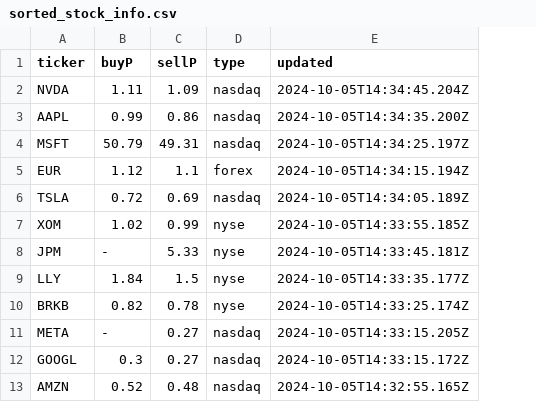
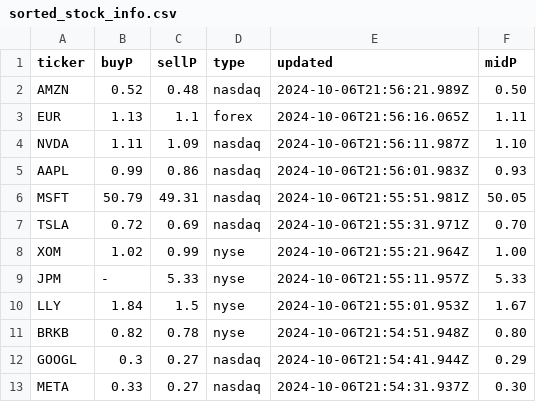
Before and after one commit to Cepumins/LPM, a CSV file: backend/sorted_stock_info.csv, drawn as a sheet; removed rows and columns are numbered as before the commit, all else as after; the diff names each change by its address in the sheet, - before the commit and + after, or states it on an @@ line.

```diff
--- a/backend/sorted_stock_info.csv
+++ b/backend/sorted_stock_info.csv
+column F (midP), rows 4-12: 1.10 | 0.93 | 50.05 | 0.70 | 1.00 | 5.33 | 1.67 | 0.80 | 0.29
+row 2: AMZN | 0.52 | 0.48 | nasdaq | 2024-10-06T21:56:21.989Z | 0.50
+row 3: EUR | 1.13 | 1.1 | forex | 2024-10-06T21:56:16.065Z | 1.11
-E4 (updated): 2024-10-05T14:34:45.204Z
+E4 (updated): 2024-10-06T21:56:11.987Z
-E5 (updated): 2024-10-05T14:34:35.200Z
+E5 (updated): 2024-10-06T21:56:01.983Z
-E6 (updated): 2024-10-05T14:34:25.197Z
+E6 (updated): 2024-10-06T21:55:51.981Z
-row 5: EUR | 1.12 | 1.1 | forex | 2024-10-05T14:34:15.194Z
-E7 (updated): 2024-10-05T14:34:05.189Z
+E7 (updated): 2024-10-06T21:55:31.971Z
-E8 (updated): 2024-10-05T14:33:55.185Z
+E8 (updated): 2024-10-06T21:55:21.964Z
-E9 (updated): 2024-10-05T14:33:45.181Z
+E9 (updated): 2024-10-06T21:55:11.957Z
-E10 (updated): 2024-10-05T14:33:35.177Z
+E10 (updated): 2024-10-06T21:55:01.953Z
-E11 (updated): 2024-10-05T14:33:25.174Z
+E11 (updated): 2024-10-06T21:54:51.948Z
-row 11: META | - | 0.27 | nasdaq | 2024-10-05T14:33:15.205Z
-E12 (updated): 2024-10-05T14:33:15.172Z
+E12 (updated): 2024-10-06T21:54:41.944Z
-row 13: AMZN | 0.52 | 0.48 | nasdaq | 2024-10-05T14:32:55.165Z
+row 13: META | 0.33 | 0.27 | nasdaq | 2024-10-06T21:54:31.937Z | 0.30
```
Also changed, not shown: backend/stock_info.csv, backend/stocks.csv, 11 other files.
